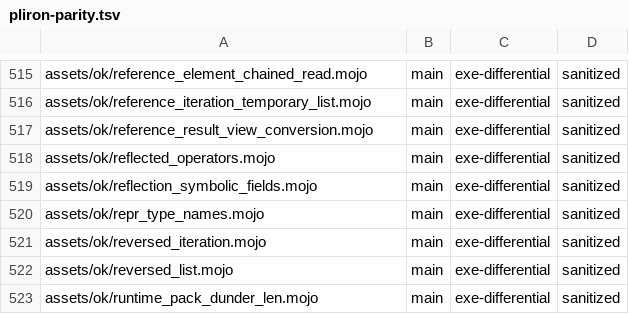
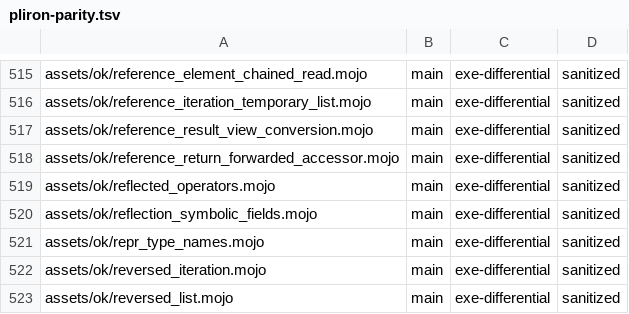
Before and after one commit to bpr/mojito, a TSV file: conformance/pliron-parity.tsv, drawn as a sheet; only a part is shown, gaps mark what is left out; the shorter side is filled out with more unchanged rows.

```diff
--- a/conformance/pliron-parity.tsv
+++ b/conformance/pliron-parity.tsv
@@ -517,2 +517,3 @@ assets/ok/reference_iteration_temporary_list.mojo	main	exe-differential	sanitize
 assets/ok/reference_result_view_conversion.mojo	main	exe-differential	sanitized
+assets/ok/reference_return_forwarded_accessor.mojo	main	exe-differential	sanitized
 assets/ok/reflected_operators.mojo	main	exe-differential	sanitized
```
Also changed, not shown: conformance/assets-mojo-rejects.tsv, conformance/pliron-scalar.tsv, 7 other files.
